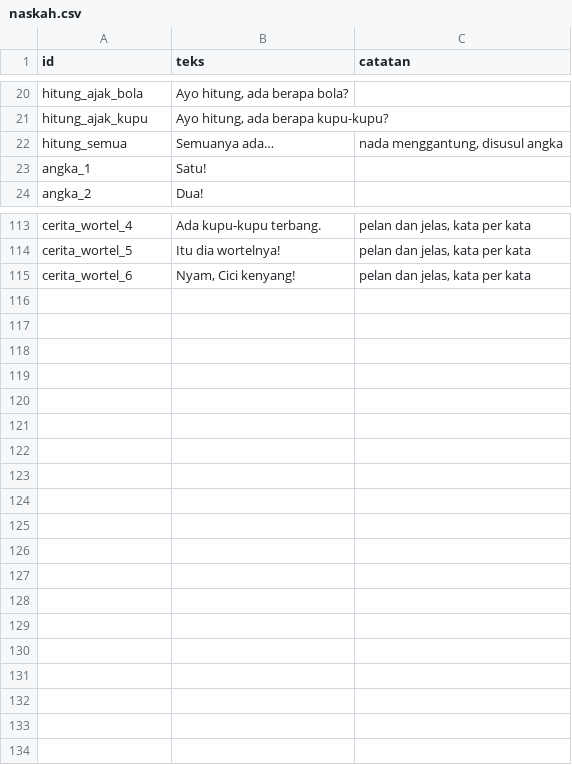
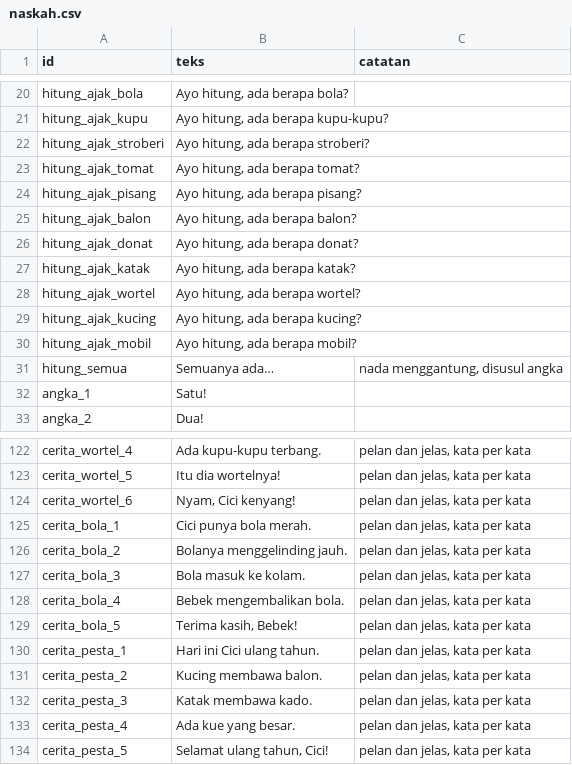
Before and after one commit to YuuArr/kebun-ceria, a CSV file: audio/naskah.csv, drawn as a sheet; only a part is shown, gaps mark what is left out; the diff names each change by its address in the sheet, - before the commit and + after, or states it on an @@ line.

```diff
--- a/audio/naskah.csv
+++ b/audio/naskah.csv
+row 22: hitung_ajak_stroberi | Ayo hitung, ada berapa stroberi?
+row 23: hitung_ajak_tomat | Ayo hitung, ada berapa tomat?
+row 24: hitung_ajak_pisang | Ayo hitung, ada berapa pisang?
+row 25: hitung_ajak_balon | Ayo hitung, ada berapa balon?
+row 26: hitung_ajak_donat | Ayo hitung, ada berapa donat?
+row 27: hitung_ajak_katak | Ayo hitung, ada berapa katak?
+row 28: hitung_ajak_wortel | Ayo hitung, ada berapa wortel?
+row 29: hitung_ajak_kucing | Ayo hitung, ada berapa kucing?
+row 30: hitung_ajak_mobil | Ayo hitung, ada berapa mobil?
+row 125: cerita_bola_1 | Cici punya bola merah. | pelan dan jelas, kata per kata
+row 126: cerita_bola_2 | Bolanya menggelinding jauh. | pelan dan jelas, kata per kata
+row 127: cerita_bola_3 | Bola masuk ke kolam. | pelan dan jelas, kata per kata
+row 128: cerita_bola_4 | Bebek mengembalikan bola. | pelan dan jelas, kata per kata
+row 129: cerita_bola_5 | Terima kasih, Bebek! | pelan dan jelas, kata per kata
+row 130: cerita_pesta_1 | Hari ini Cici ulang tahun. | pelan dan jelas, kata per kata
+row 131: cerita_pesta_2 | Kucing membawa balon. | pelan dan jelas, kata per kata
+row 132: cerita_pesta_3 | Katak membawa kado. | pelan dan jelas, kata per kata
+row 133: cerita_pesta_4 | Ada kue yang besar. | pelan dan jelas, kata per kata
+row 134: cerita_pesta_5 | Selamat ulang tahun, Cici! | pelan dan jelas, kata per kata
```
Also changed, not shown: 10 other files.
